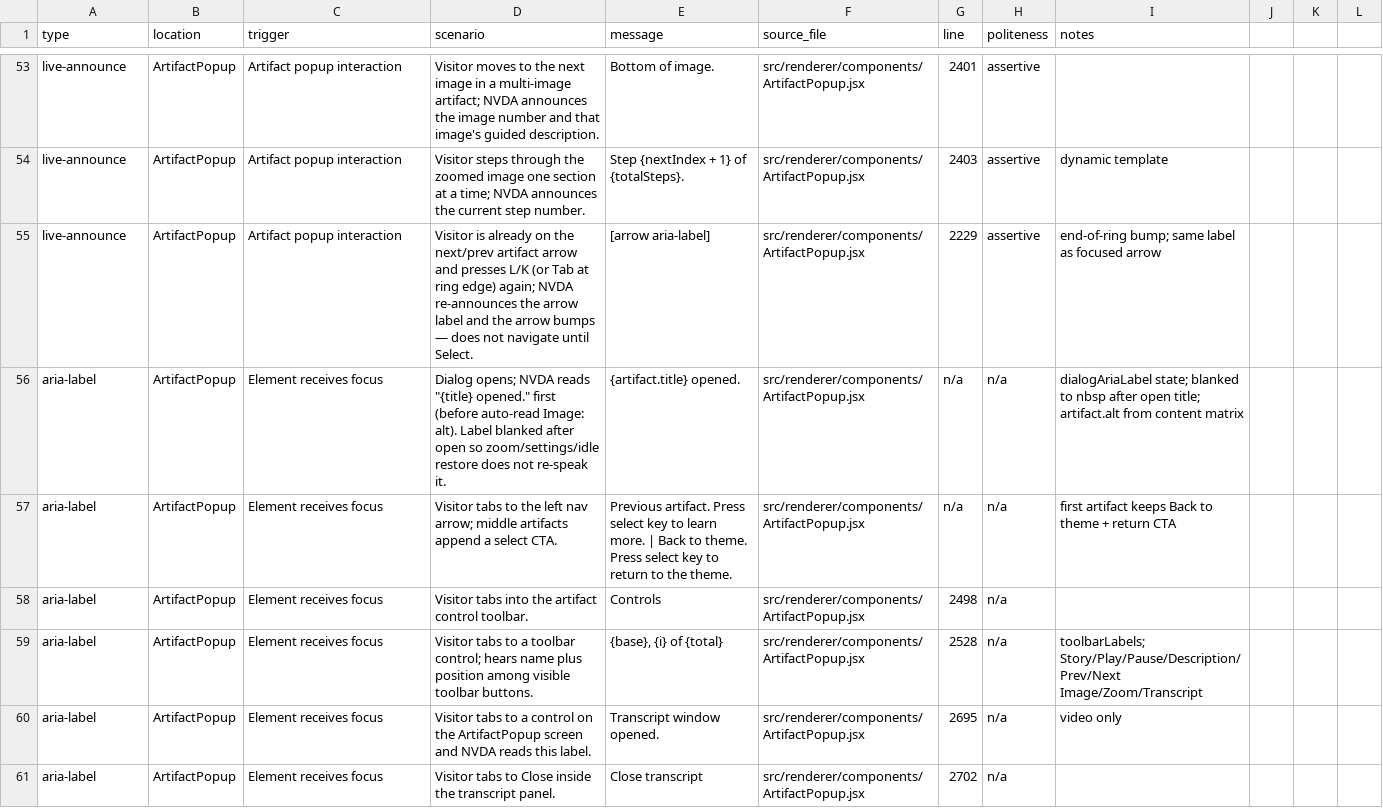
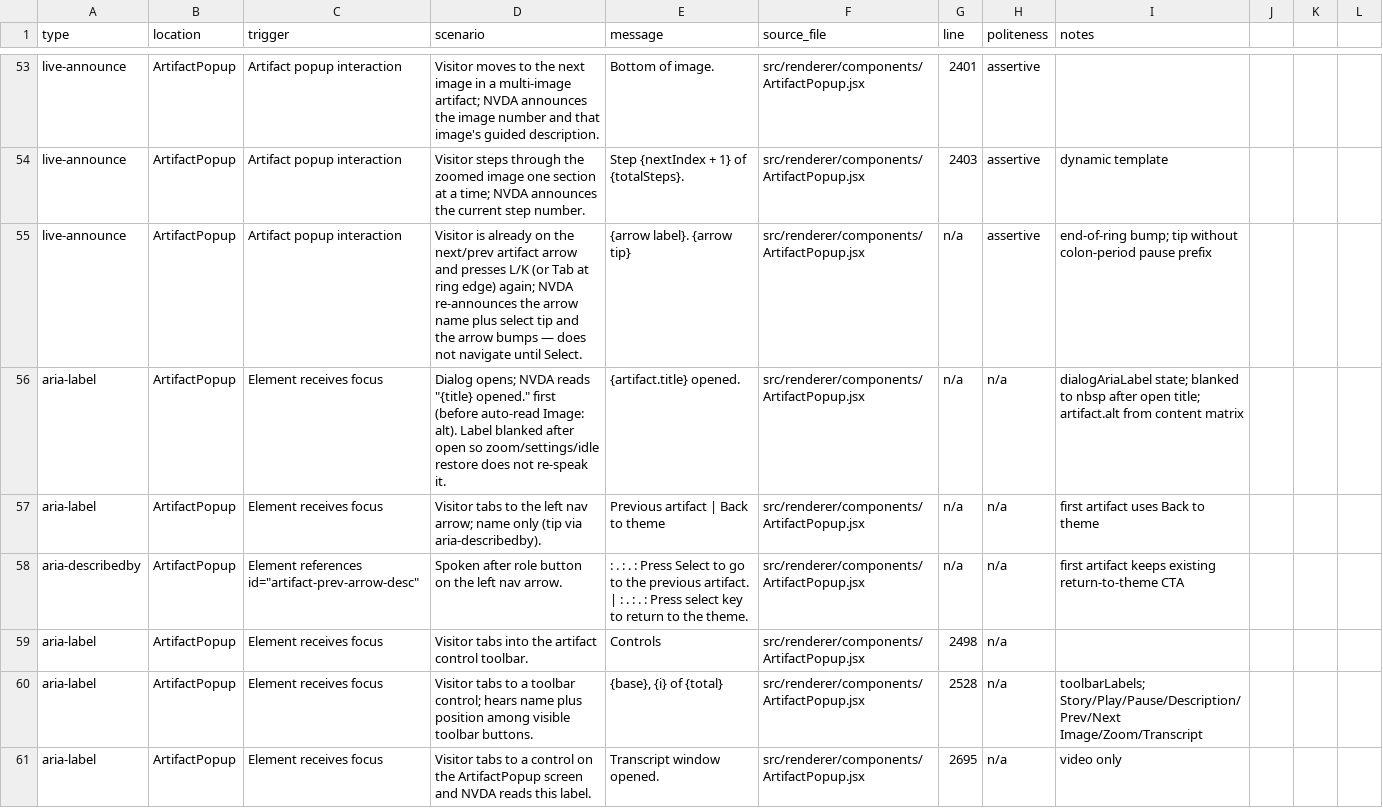
Before and after one commit to clrrs/HKA, a CSV file: docs/screen-reader-announcements.csv, drawn as a sheet; only a part is shown, gaps mark what is left out; the shorter side is filled out with more unchanged rows; the diff covers the shown part only.

Commit message:
add pause to prev/next arrow tips.

```diff
--- a/docs/screen-reader-announcements.csv
+++ b/docs/screen-reader-announcements.csv
@@ -54,5 +54,6 @@ live-announce,ArtifactPopup,Artifact popup interaction,Visitor moves to the next
 live-announce,ArtifactPopup,Artifact popup interaction,Visitor steps through the zoomed image one section at a time; NVDA announces the current step number.,Step {nextIndex + 1} of {totalSteps}.,src/renderer/components/ArtifactPopup.jsx,2403,assertive,dynamic template
-live-announce,ArtifactPopup,Artifact popup interaction,"Visitor is already on the next/prev artifact arrow and presses L/K (or Tab at ring edge) again; NVDA re-announces the arrow label and the arrow bumps — does not navigate until Select.",[arrow aria-label],src/renderer/components/ArtifactPopup.jsx,2229,assertive,end-of-ring bump; same label as focused arrow
+live-announce,ArtifactPopup,Artifact popup interaction,"Visitor is already on the next/prev artifact arrow and presses L/K (or Tab at ring edge) again; NVDA re-announces the arrow name plus select tip and the arrow bumps — does not navigate until Select.","{arrow label}. {arrow tip}",src/renderer/components/ArtifactPopup.jsx,n/a,assertive,end-of-ring bump; tip without colon-period pause prefix
 aria-label,ArtifactPopup,Element receives focus,"Dialog opens; NVDA reads ""{title} opened."" first (before auto-read Image: alt). Label blanked after open so zoom/settings/idle restore does not re-speak it.","{artifact.title} opened.",src/renderer/components/ArtifactPopup.jsx,n/a,n/a,dialogAriaLabel state; blanked to nbsp after open title; artifact.alt from content matrix
-aria-label,ArtifactPopup,Element receives focus,Visitor tabs to the left nav arrow; middle artifacts append a select CTA.,"Previous artifact. Press select key to learn more. | Back to theme. Press select key to return to the theme.",src/renderer/components/ArtifactPopup.jsx,n/a,n/a,first artifact keeps Back to theme + return CTA
+aria-label,ArtifactPopup,Element receives focus,Visitor tabs to the left nav arrow; name only (tip via aria-describedby).,"Previous artifact | Back to theme",src/renderer/components/ArtifactPopup.jsx,n/a,n/a,first artifact uses Back to theme
+aria-describedby,ArtifactPopup,"Element references id=""artifact-prev-arrow-desc""",Spoken after role button on the left nav arrow.,": . : . : Press Select to go to the previous artifact. | : . : . : Press select key to return to the theme.",src/renderer/components/ArtifactPopup.jsx,n/a,n/a,first artifact keeps existing return-to-theme CTA
 aria-label,ArtifactPopup,Element receives focus,Visitor tabs into the artifact control toolbar.,Controls,src/renderer/components/ArtifactPopup.jsx,2498,n/a,
```
Also changed, not shown: 1 added row and 3 edited cells elsewhere in this file, 1 other file.
